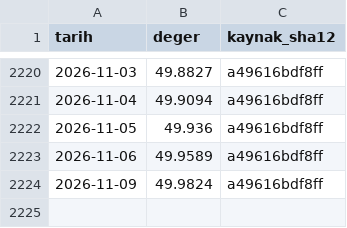
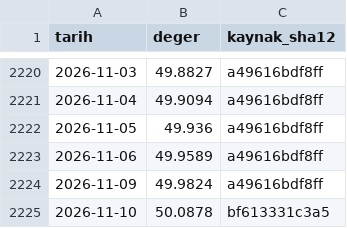
Before and after one commit to cihaozdemir-commits/pusula-acik, a CSV file: veri/resmi/evds/usd_try_alis.csv, drawn as a sheet; only a part is shown, gaps mark what is left out; the diff names each change by its address in the sheet, - before the commit and + after, or states it on an @@ line.

```diff
--- a/veri/resmi/evds/usd_try_alis.csv
+++ b/veri/resmi/evds/usd_try_alis.csv
+row 2225: 2026-11-10 | 50.0878 | bf613331c3a5
```
Also changed, not shown: veri/resmi/evds/altin_ons_usd.csv, veri/resmi/evds/tcmb_fonlama_maliyeti.csv, 5 other files.
